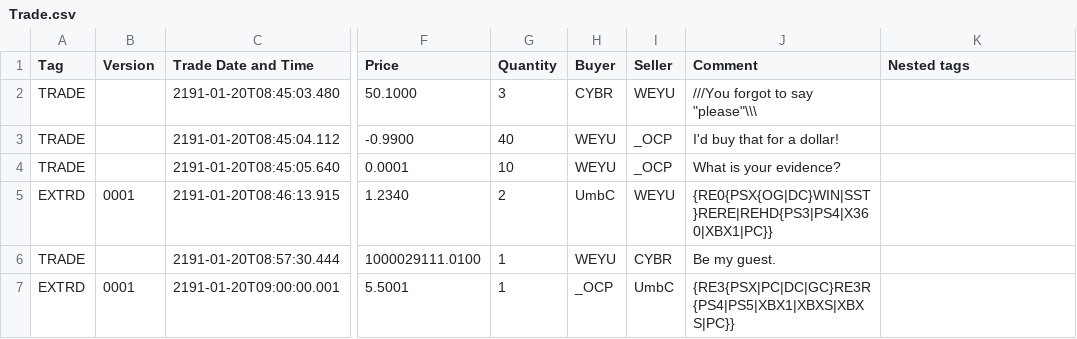
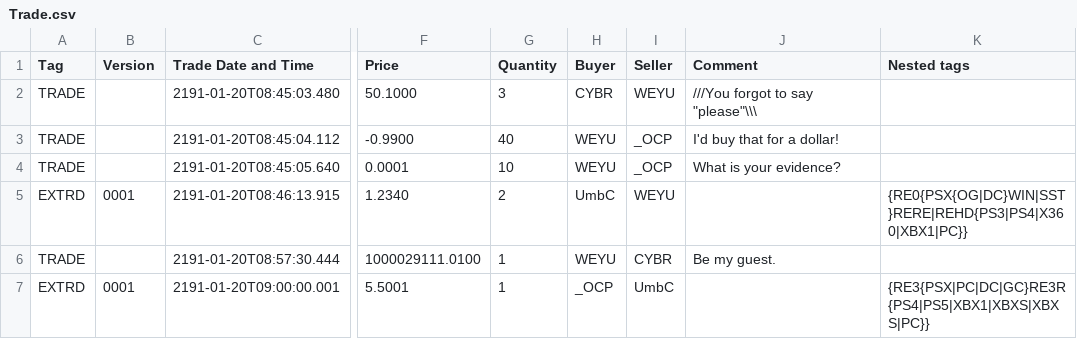
Before and after one commit to Sandahansi97/Java_Kotlin2, a CSV file: Trade.csv, drawn as a sheet; only a part is shown, gaps mark what is left out; the diff names each change by its address in the sheet, - before the commit and + after, or states it on an @@ line.

```diff
--- a/Trade.csv
+++ b/Trade.csv
-J5 (Comment): {RE0{PSX{OG|DC}WIN|SST}RERE|REHD{PS3|PS4|X360|XBX1|PC}}
+J5 (Comment): (empty)
-K5 (Nested tags): (empty)
+K5 (Nested tags): {RE0{PSX{OG|DC}WIN|SST}RERE|REHD{PS3|PS4|X360|XBX1|PC}}
-J7 (Comment): {RE3{PSX|PC|DC|GC}RE3R{PS4|PS5|XBX1|XBXS|XBXS|PC}}
+J7 (Comment): (empty)
-K7 (Nested tags): (empty)
+K7 (Nested tags): {RE3{PSX|PC|DC|GC}RE3R{PS4|PS5|XBX1|XBXS|XBXS|PC}}
```
Also changed, not shown: 1 other file.
